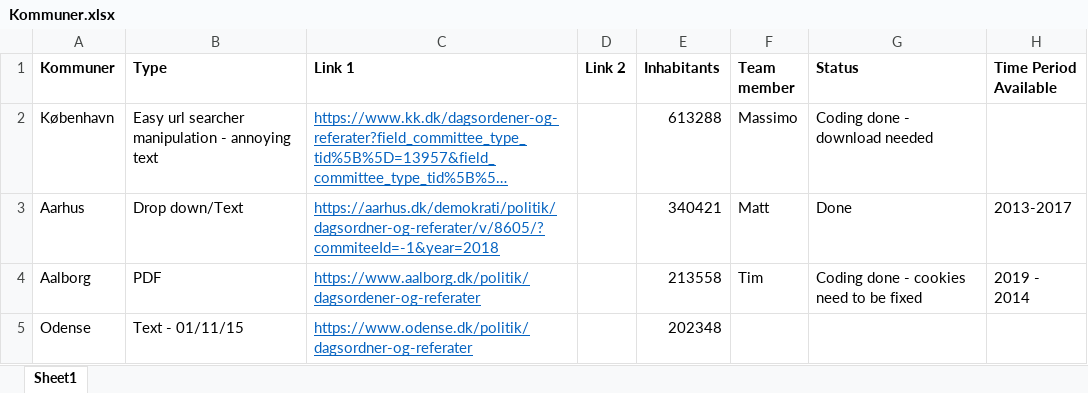
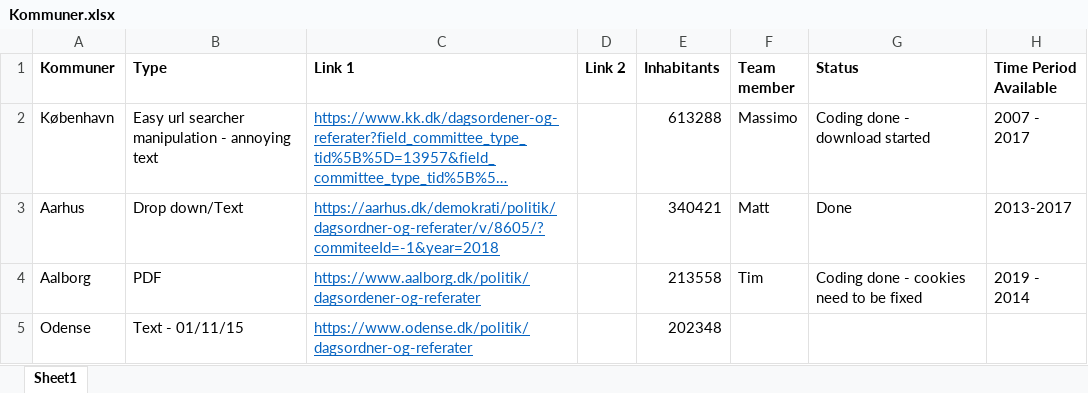
Before and after one commit to Andlino/First_Repository_CROW_FAR, an Excel workbook: Kommuner.xlsx, sheet Sheet1, drawn as a sheet; only a part is shown; long unchanged cells end in …; values as stored, in another font and other column widths than the file's, no borders; the diff names each change by its address in the sheet, - before the commit and + after, or states it on an @@ line.

Commit message:
The Copenhagen Scraper is finialised.
This is also noted in the excel sheet.
The structure of the municipality of Copenhagen, made it so that each item in all of the meetings have their own archive file. This is because each item had it's own webpage.

```diff
--- a/Kommuner.xlsx (sheet Sheet1)
+++ b/Kommuner.xlsx (sheet Sheet1)
-G2 (Status): Coding done - download needed
+G2 (Status): Coding done - download started
-H2 (Time Period Available): (empty)
+H2 (Time Period Available): 2007 - 2017
```
Also changed, not shown: 1 other file.
